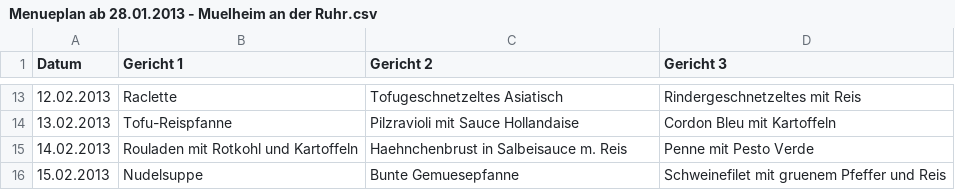
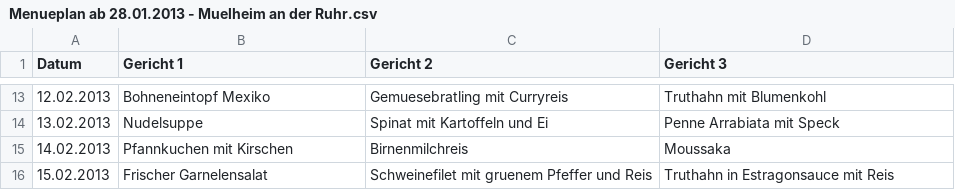
Before and after one commit to tsahling/smartcanteen, a CSV file: Menueplan ab 28.01.2013 - Muelheim an der Ruhr.csv, drawn as a sheet; only a part is shown, gaps mark what is left out; the diff covers the shown part only.

```diff
--- a/Menueplan ab 28.01.2013 - Muelheim an der Ruhr.csv
+++ b/Menueplan ab 28.01.2013 - Muelheim an der Ruhr.csv
@@ -13,4 +13,4 @@ Datum;Gericht 1;Gericht 2;Gericht 3;
-12.02.2013;Raclette;Tofugeschnetzeltes Asiatisch;Rindergeschnetzeltes mit Reis
-13.02.2013;Tofu-Reispfanne;Pilzravioli mit Sauce Hollandaise;Cordon Bleu mit Kartoffeln
-14.02.2013;Rouladen mit Rotkohl und Kartoffeln;Haehnchenbrust in Salbeisauce m. Reis;Penne mit Pesto Verde
-15.02.2013;Nudelsuppe;Bunte Gemuesepfanne;Schweinefilet mit gruenem Pfeffer und Reis
+12.02.2013;Bohneneintopf Mexiko;Gemuesebratling mit Curryreis;Truthahn mit Blumenkohl
+13.02.2013;Nudelsuppe;Spinat mit Kartoffeln und Ei;Penne Arrabiata mit Speck
+14.02.2013;Pfannkuchen mit Kirschen;Birnenmilchreis;Moussaka
+15.02.2013;Frischer Garnelensalat;Schweinefilet mit gruenem Pfeffer und Reis;Truthahn in Estragonsauce mit Reis
```
Also changed, not shown: 32 edited cells elsewhere in this file, Einkaufsliste.csv, Kostenuebersicht.csv, 7 other files.
